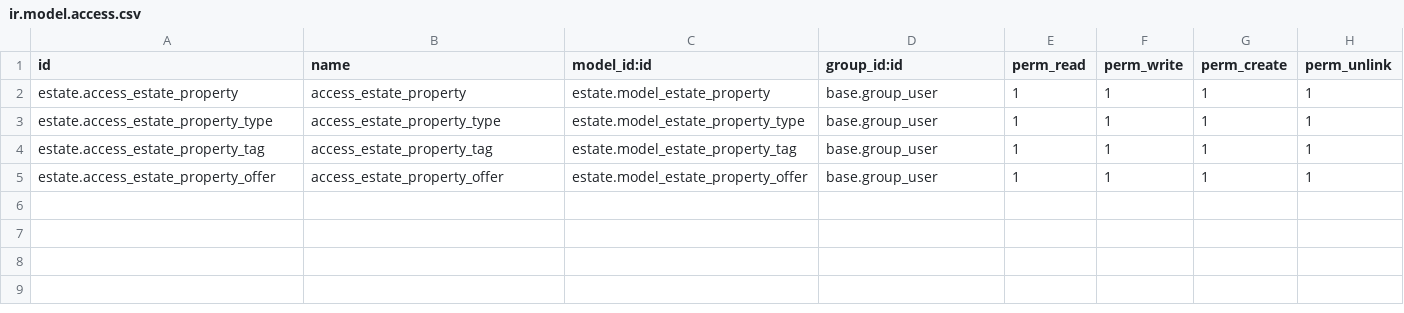
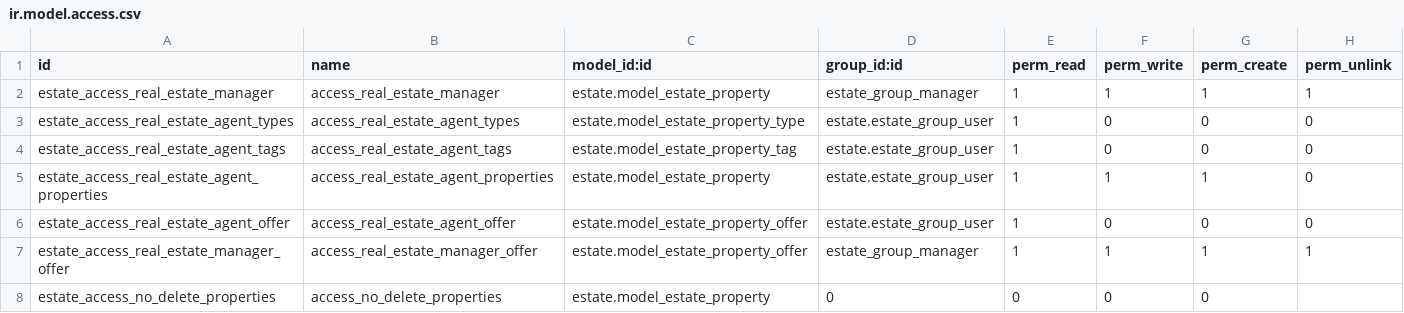
Before and after one commit to mserbouti/technical-training-sandbox, a CSV file: estate/security/ir.model.access.csv, drawn as a sheet.

Commit message:
ratd-access-rights

```diff
--- a/estate/security/ir.model.access.csv
+++ b/estate/security/ir.model.access.csv
@@ -1,5 +1,8 @@
 id,name,model_id:id,group_id:id,perm_read,perm_write,perm_create,perm_unlink
-estate.access_estate_property,access_estate_property,estate.model_estate_property,base.group_user,1,1,1,1
-estate.access_estate_property_type,access_estate_property_type,estate.model_estate_property_type,base.group_user,1,1,1,1
-estate.access_estate_property_tag,access_estate_property_tag,estate.model_estate_property_tag,base.group_user,1,1,1,1
-estate.access_estate_property_offer,access_estate_property_offer,estate.model_estate_property_offer,base.group_user,1,1,1,1
+estate_access_real_estate_manager,access_real_estate_manager,estate.model_estate_property,estate_group_manager,1,1,1,1
+estate_access_real_estate_agent_types,access_real_estate_agent_types,estate.model_estate_property_type,estate.estate_group_user,1,0,0,0
+estate_access_real_estate_agent_tags,access_real_estate_agent_tags,estate.model_estate_property_tag,estate.estate_group_user,1,0,0,0
+estate_access_real_estate_agent_properties,access_real_estate_agent_properties,estate.model_estate_property,estate.estate_group_user,1,1,1,0
+estate_access_real_estate_agent_offer,access_real_estate_agent_offer,estate.model_estate_property_offer,estate.estate_group_user,1,0,0,0
+estate_access_real_estate_manager_offer,access_real_estate_manager_offer,estate.model_estate_property_offer,estate_group_manager,1,1,1,1
+estate_access_no_delete_properties,access_no_delete_properties,estate.model_estate_property,0,0,0,0
```
